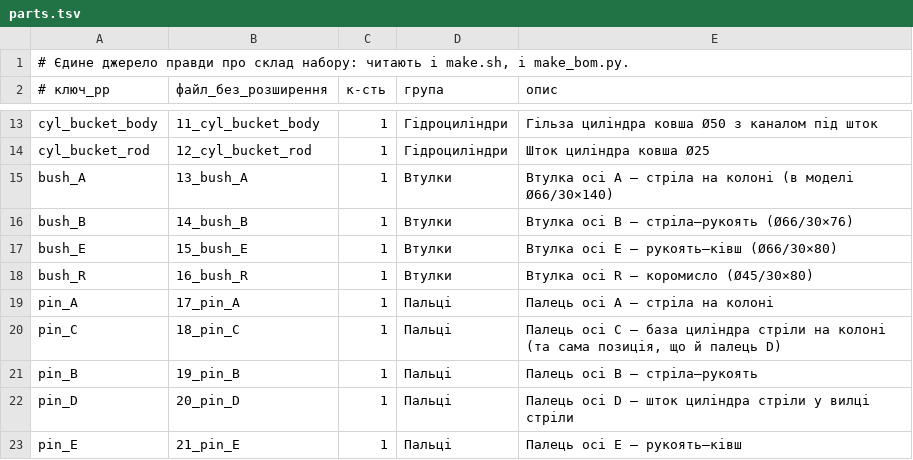
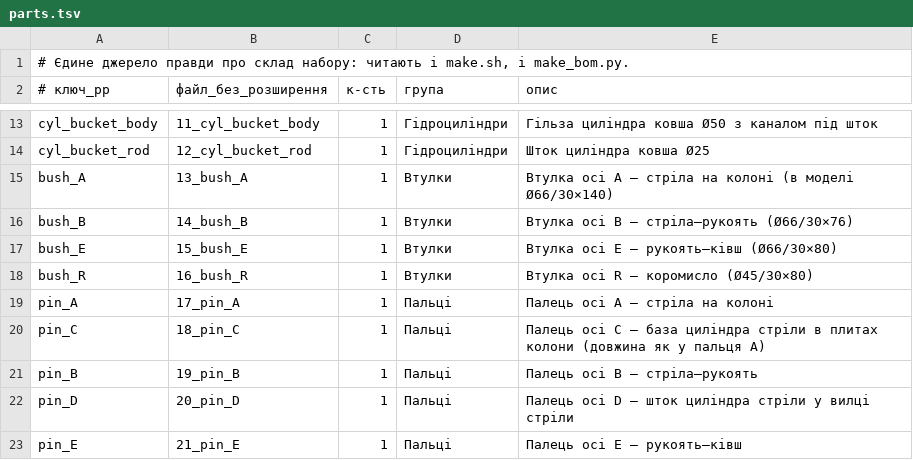
Before and after one commit to ibitlab/pub-excavator-openscad, a TSV file: print3d/parts.tsv, drawn as a sheet; only a part is shown, gaps mark what is left out.

Commit message:
Креслення прив'язок вежі F і вилки D; відкочено хибне виправлення пальця C
print3d-parts/img/positions.png: вид збоку і переріз для двох деталей, що стають
ПОСЕРЕД пластини, не впираючись ні в кромку, ні в отвір. Контури справжні —
з моделі через projection(cut=true), як в ескізах пластин; розміри з того самого
echo(POS), що й таблиця в ASSEMBLY.md, тож розійтися вони не можуть. Види
розвернуто по деталі (сегмент і вісь кронштейна — горизонтально), нуль там, де
його шукатиме складальник: лінія перелому і середина сідла.

ВІДКОТ. Учора я вкоротив палець C з 182 до 74 мм, повіривши рядку BOM_PINS
"pin_CD, 2 шт, Ø30×74". Геометрія каже інше: post_schematic() малює pin(C, …,
boom_foot_boss_len + 2 + 40) = 182, бо C тримає базу циліндра в ПЛИТАХ КОЛОНИ,
розставлених на ширину бобишки осі A. 74 — це палець D у вилці. Рядок pin_CD
у моделі звів дві різні позиції за однаковим діаметром і занизив C на 108 мм;
модель не чіпано, дефект відкритий. Джерело правди про довжину пальця —
виклик pin(), а не BOM_PINS; записано в skill print-kit.

Дві пастки, знайдені дорогою: у projection(cut=true) translate має бути ВСЕРЕДИНІ
rotate (інакше зріз порожній, і на деталях на всю ширину це непомітно); переріз
накладної деталі має дивитися в той самий бік, що й вид збоку.

```diff
--- a/print3d/parts.tsv
+++ b/print3d/parts.tsv
@@ -19,3 +19,3 @@ bush_R	16_bush_R	1	Втулки	Втулка осі R — коромисло (Ø
 pin_A	17_pin_A	1	Пальці	Палець осі A — стріла на колоні
-pin_C	18_pin_C	1	Пальці	Палець осі C — база циліндра стріли на колоні (та сама позиція, що й палець D)
+pin_C	18_pin_C	1	Пальці	Палець осі C — база циліндра стріли в плитах колони (довжина як у пальця A)
 pin_B	19_pin_B	1	Пальці	Палець осі B — стріла–рукоять
```
Also changed, not shown: print3d-parts/assembly.tsv, print3d-parts/parts.tsv, 13 other files.
